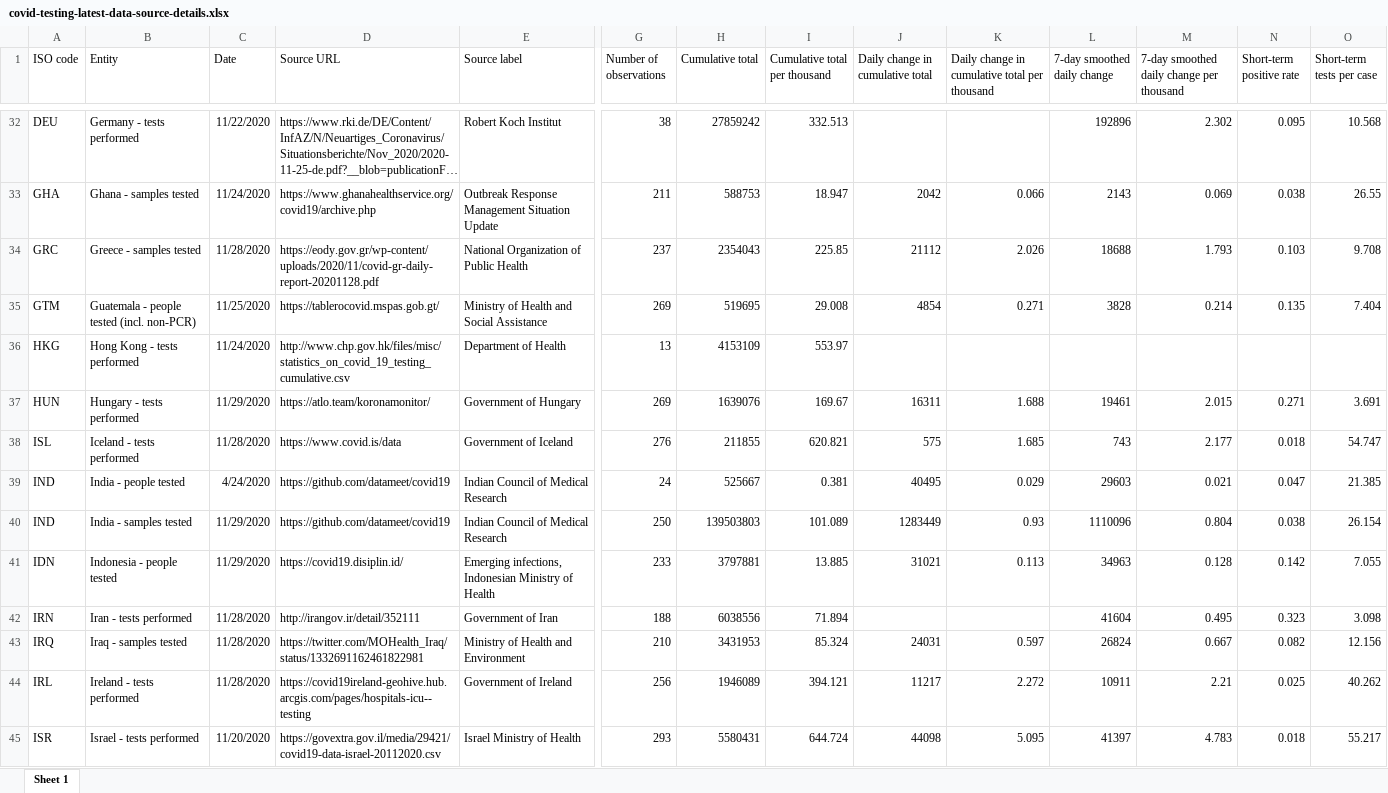
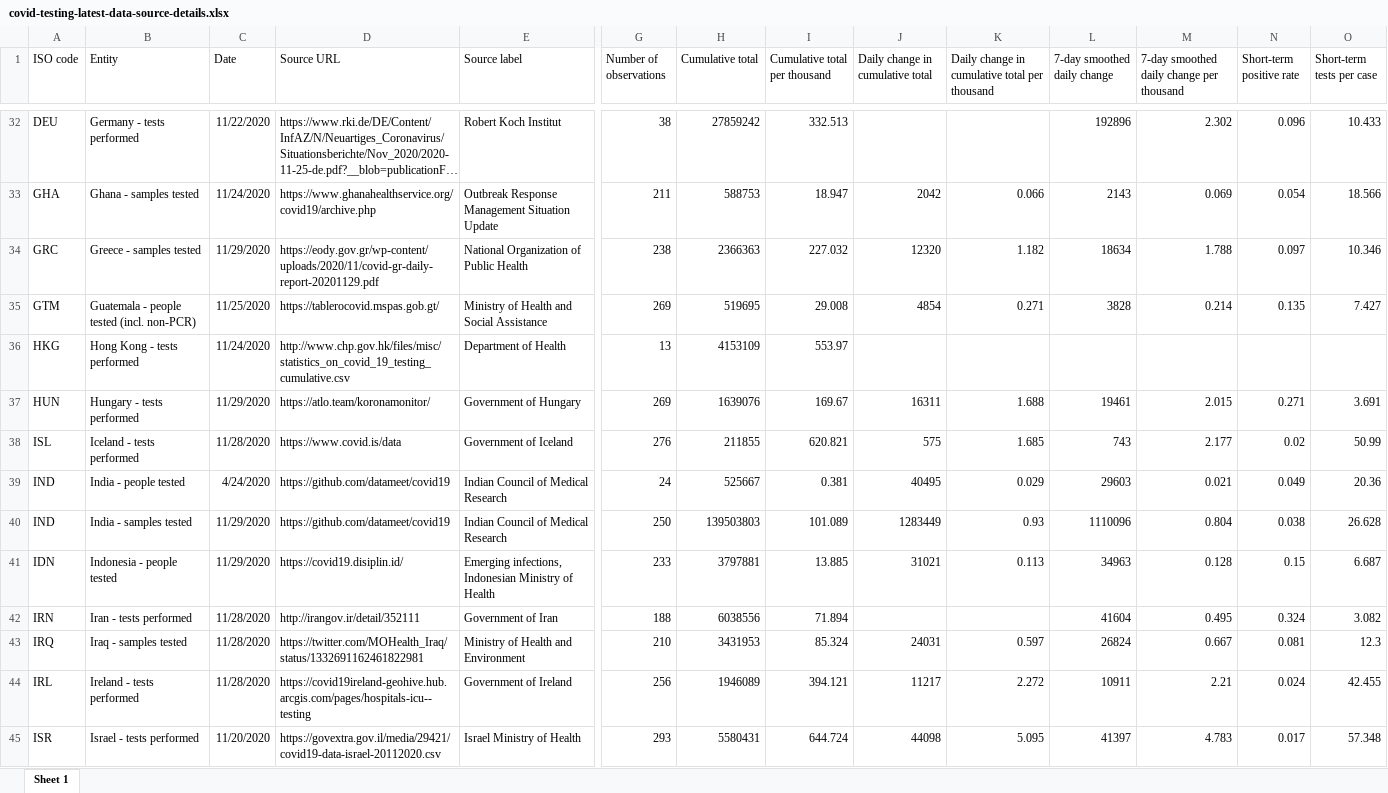
Before and after one commit to owid/covid-19-data, an Excel workbook: public/data/testing/covid-testing-latest-data-source-details.xlsx, sheet Sheet 1, drawn as a sheet; only a part is shown, gaps mark what is left out; long unchanged cells end in …; values as stored, in another font and other column widths than the file's, no borders; the diff covers the shown part only; the diff names each change by its address in the sheet, - before the commit and + after, or states it on an @@ line.

```diff
--- a/public/data/testing/covid-testing-latest-data-source-details.xlsx (sheet Sheet 1)
+++ b/public/data/testing/covid-testing-latest-data-source-details.xlsx (sheet Sheet 1)
-N32 (Short-term positive rate): 0.095
+N32 (Short-term positive rate): 0.096
-O32 (Short-term tests per case): 10.568
+O32 (Short-term tests per case): 10.433
-N33 (Short-term positive rate): 0.038
+N33 (Short-term positive rate): 0.054
-O33 (Short-term tests per case): 26.55
+O33 (Short-term tests per case): 18.566
-C34 (Date): 11/28/2020
+C34 (Date): 11/29/2020
-D34 (Source URL): https://eody.gov.gr/wp-content/uploads/2020/11/covid-gr-daily-report-20201128.pdf
+D34 (Source URL): https://eody.gov.gr/wp-content/uploads/2020/11/covid-gr-daily-report-20201129.pdf
-G34 (Number of observations): 237
+G34 (Number of observations): 238
-H34 (Cumulative total): 2354043
+H34 (Cumulative total): 2366363
-I34 (Cumulative total per thousand): 225.85
+I34 (Cumulative total per thousand): 227.032
-J34 (Daily change in cumulative total): 21112
+J34 (Daily change in cumulative total): 12320
-K34: 2.026
+K34: 1.182
-L34 (7-day smoothed daily change): 18688
+L34 (7-day smoothed daily change): 18634
-M34: 1.793
+M34: 1.788
-N34 (Short-term positive rate): 0.103
+N34 (Short-term positive rate): 0.097
-O34 (Short-term tests per case): 9.708
+O34 (Short-term tests per case): 10.346
-O35 (Short-term tests per case): 7.404
+O35 (Short-term tests per case): 7.427
-N38 (Short-term positive rate): 0.018
+N38 (Short-term positive rate): 0.02
-O38 (Short-term tests per case): 54.747
+O38 (Short-term tests per case): 50.99
-N39 (Short-term positive rate): 0.047
+N39 (Short-term positive rate): 0.049
-O39 (Short-term tests per case): 21.385
+O39 (Short-term tests per case): 20.36
-O40 (Short-term tests per case): 26.154
+O40 (Short-term tests per case): 26.628
-N41 (Short-term positive rate): 0.142
+N41 (Short-term positive rate): 0.15
-O41 (Short-term tests per case): 7.055
+O41 (Short-term tests per case): 6.687
-N42 (Short-term positive rate): 0.323
+N42 (Short-term positive rate): 0.324
-O42 (Short-term tests per case): 3.098
+O42 (Short-term tests per case): 3.082
-N43 (Short-term positive rate): 0.082
+N43 (Short-term positive rate): 0.081
-O43 (Short-term tests per case): 12.156
+O43 (Short-term tests per case): 12.3
-N44 (Short-term positive rate): 0.025
+N44 (Short-term positive rate): 0.024
-O44 (Short-term tests per case): 40.262
+O44 (Short-term tests per case): 42.455
-N45 (Short-term positive rate): 0.018
+N45 (Short-term positive rate): 0.017
-O45 (Short-term tests per case): 55.217
+O45 (Short-term tests per case): 57.348
```
Also changed, not shown: 218 edited cells elsewhere in this sheet, 6 other files.
